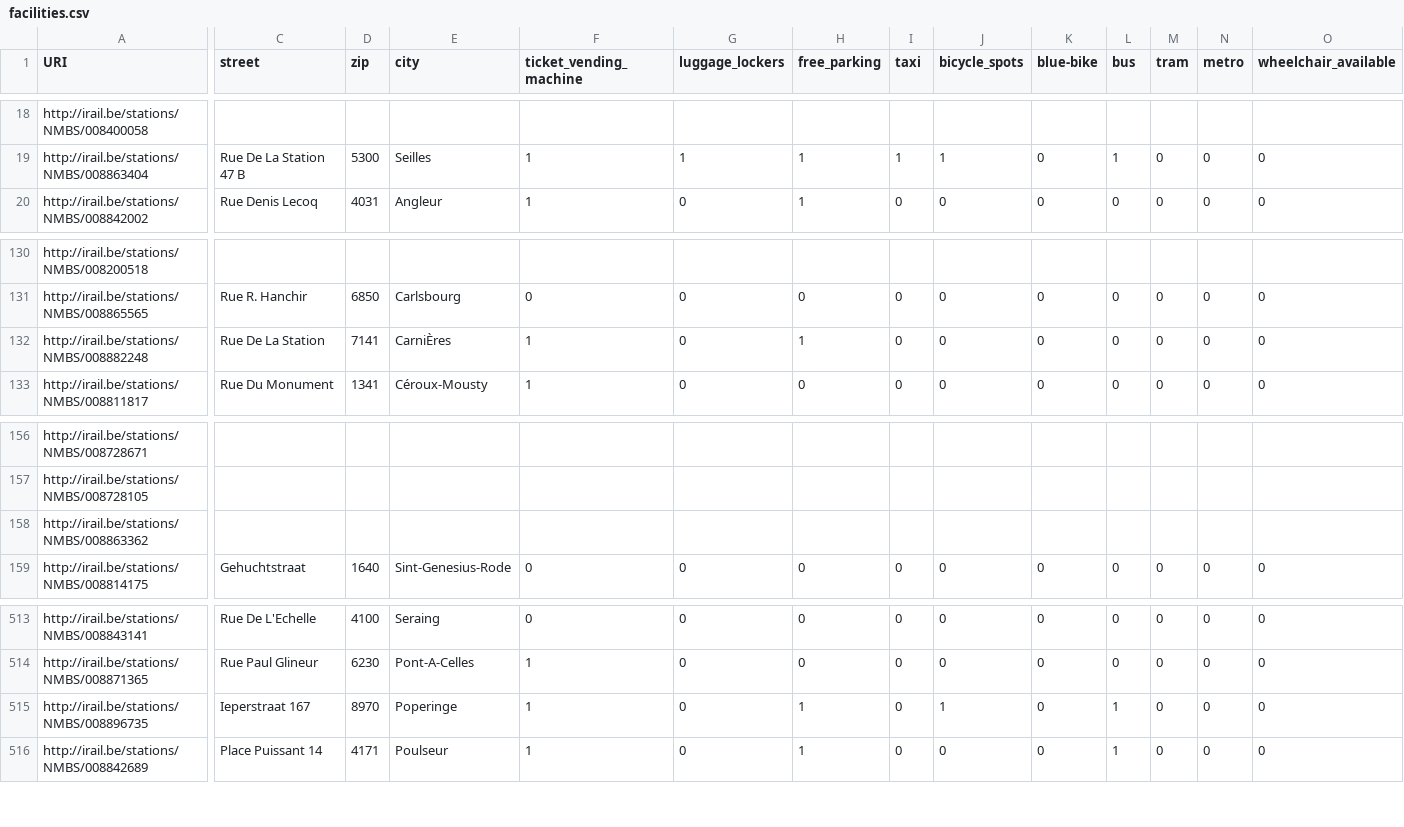
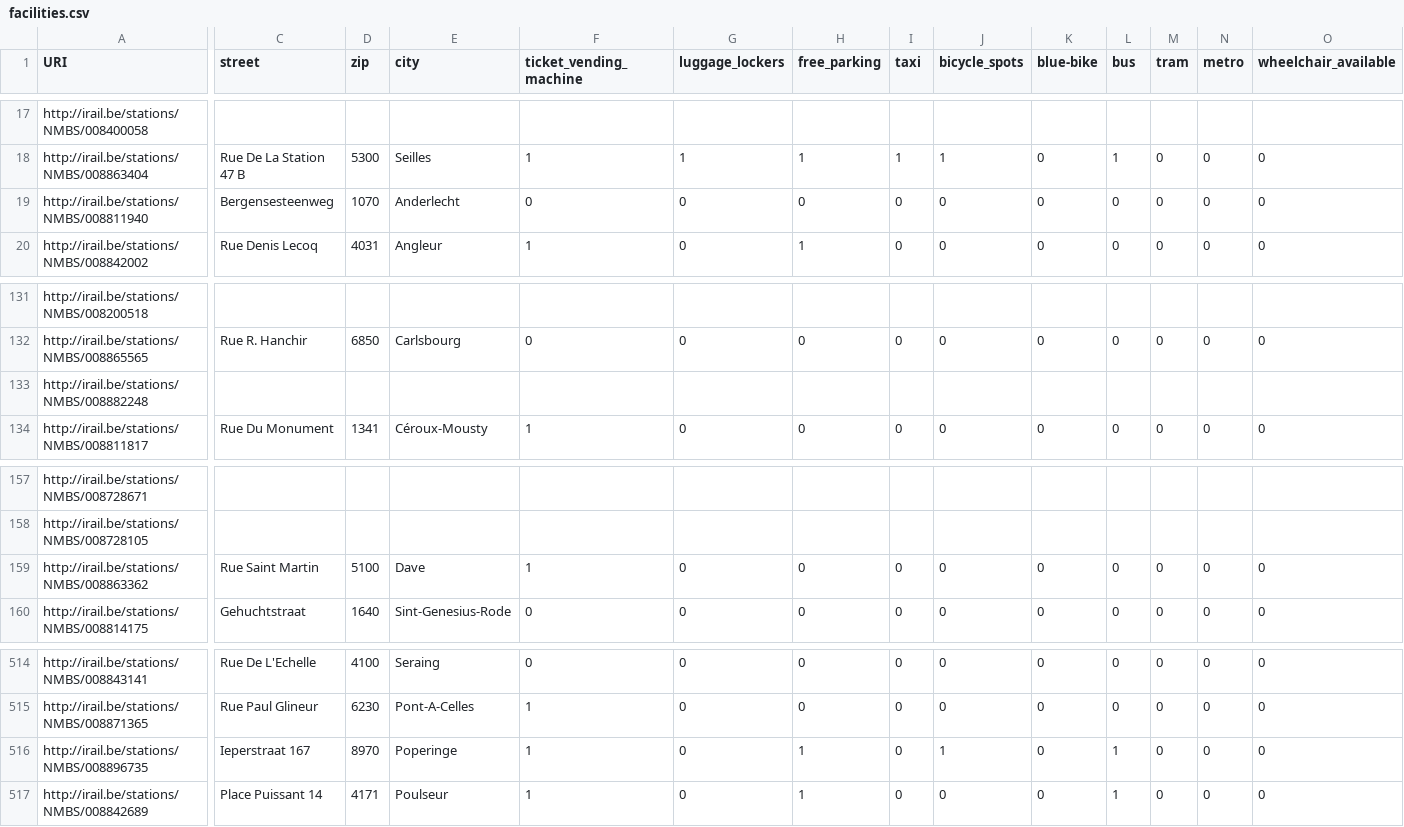
Before and after one commit to iRail/stations, a CSV file: facilities.csv, drawn as a sheet; only a part is shown, gaps mark what is left out; addresses are those after the commit; rows hold the shown columns only; the diff covers the shown part only; the diff names each change by its address in the sheet, - before the commit and + after, or states it on an @@ line.

Commit message:
Updated stops and facilities

```diff
--- a/facilities.csv
+++ b/facilities.csv
+row 19: http://irail.be/stations/NMBS/008811940 | Bergensesteenweg | 1070 | Anderlecht | 0 | 0 | 0 | 0 | 0 | 0 | 0 | 0 | 0 | 0
-C133 (street): Rue De La Station
+C133 (street): (empty)
-D133 (zip): 7141
+D133 (zip): (empty)
-E133 (city): CarniÈres
+E133 (city): (empty)
-F133 (ticket_vending_machine): 1
+F133 (ticket_vending_machine): (empty)
-G133 (luggage_lockers): 0
+G133 (luggage_lockers): (empty)
-H133 (free_parking): 1
+H133 (free_parking): (empty)
-I133 (taxi): 0
+I133 (taxi): (empty)
-J133 (bicycle_spots): 0
+J133 (bicycle_spots): (empty)
-K133 (blue-bike): 0
+K133 (blue-bike): (empty)
-L133 (bus): 0
+L133 (bus): (empty)
-M133 (tram): 0
+M133 (tram): (empty)
-N133 (metro): 0
+N133 (metro): (empty)
-O133 (wheelchair_available): 0
+O133 (wheelchair_available): (empty)
-C159 (street): (empty)
+C159 (street): Rue Saint Martin
-D159 (zip): (empty)
+D159 (zip): 5100
-E159 (city): (empty)
+E159 (city): Dave
-F159 (ticket_vending_machine): (empty)
+F159 (ticket_vending_machine): 1
-G159 (luggage_lockers): (empty)
+G159 (luggage_lockers): 0
-H159 (free_parking): (empty)
+H159 (free_parking): 0
-I159 (taxi): (empty)
+I159 (taxi): 0
-J159 (bicycle_spots): (empty)
+J159 (bicycle_spots): 0
-K159 (blue-bike): (empty)
+K159 (blue-bike): 0
-L159 (bus): (empty)
+L159 (bus): 0
-M159 (tram): (empty)
+M159 (tram): 0
-N159 (metro): (empty)
+N159 (metro): 0
-O159 (wheelchair_available): (empty)
+O159 (wheelchair_available): 0
```
Also changed, not shown: 1 added row, 2 moved rows and 26 edited cells elsewhere in this file, stations.csv, stops.csv.
